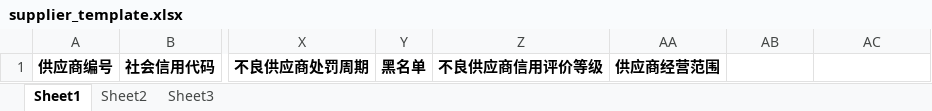
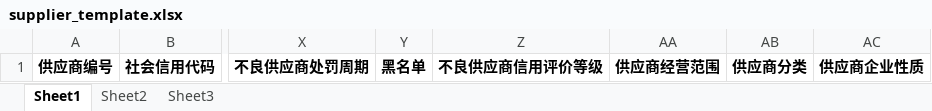
Before and after one commit to ww931201/gysglbj, an Excel workbook: src/main/resources/templates/supplier_template.xlsx, sheet Sheet1, drawn as a sheet; only a part is shown, gaps mark what is left out; values as stored, in another font and other column widths than the file's, no borders; the diff names each change by its address in the sheet, - before the commit and + after, or states it on an @@ line.

```diff
--- a/src/main/resources/templates/supplier_template.xlsx (sheet Sheet1)
+++ b/src/main/resources/templates/supplier_template.xlsx (sheet Sheet1)
-AB1: (empty)
+AB1: 供应商分类
-AC1: (empty)
+AC1: 供应商企业性质
```
Also changed, not shown: src/main/resources/templates/certificate_template.xlsx, 40 other files.
